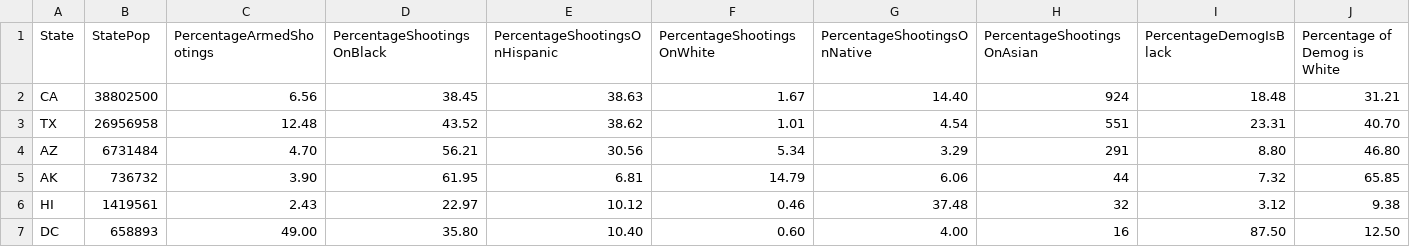
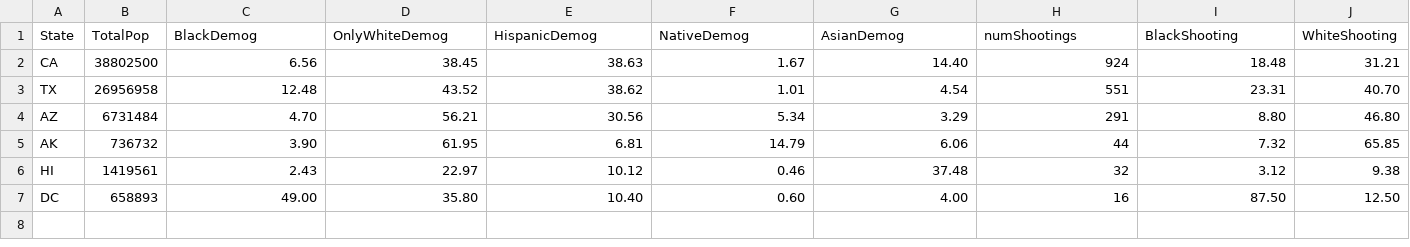
Before and after one commit to bzamora020/data-exploration-research, a CSV file: python-processing/statesSortedOnNumShootingsSelected.csv, drawn as a sheet; only a part is shown; the diff covers the shown part only; the diff names each change by its address in the sheet, - before the commit and + after, or states it on an @@ line.

```diff
--- a/python-processing/statesSortedOnNumShootingsSelected.csv
+++ b/python-processing/statesSortedOnNumShootingsSelected.csv
-B1: StatePop
+B1: TotalPop
-C1: PercentageArmedShootings
+C1: BlackDemog
-D1: PercentageShootingsOnBlack
+D1: OnlyWhiteDemog
-E1: PercentageShootingsOnHispanic
+E1: HispanicDemog
-F1: PercentageShootingsOnWhite
+F1: NativeDemog
-G1: PercentageShootingsOnNative
+G1: AsianDemog
-H1: PercentageShootingsOnAsian
+H1: numShootings
-I1: PercentageDemogIsBlack
+I1: BlackShooting
-J1: Percentage of Demog is White
+J1: WhiteShooting
```
Also changed, not shown: 3 edited cells elsewhere in this file, 1 other file.
